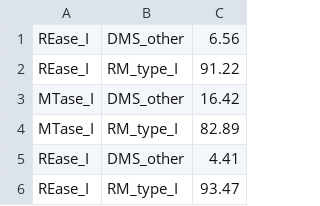
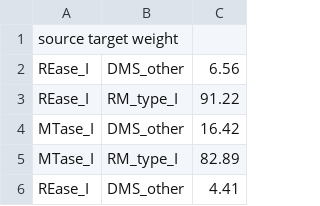
Before and after one commit to pentamorfico/notion_test, a TSV file: bipartite_network.meta.singlename.filtered.nometa.tsv, drawn as a sheet; only a part is shown; the shorter side is filled out with more unchanged rows; the diff names each change by its address in the sheet, - before the commit and + after, or states it on an @@ line.

Commit message:
Add files via upload

```diff
--- a/bipartite_network.meta.singlename.filtered.nometa.tsv
+++ b/bipartite_network.meta.singlename.filtered.nometa.tsv
+row 1: source target weight
```
